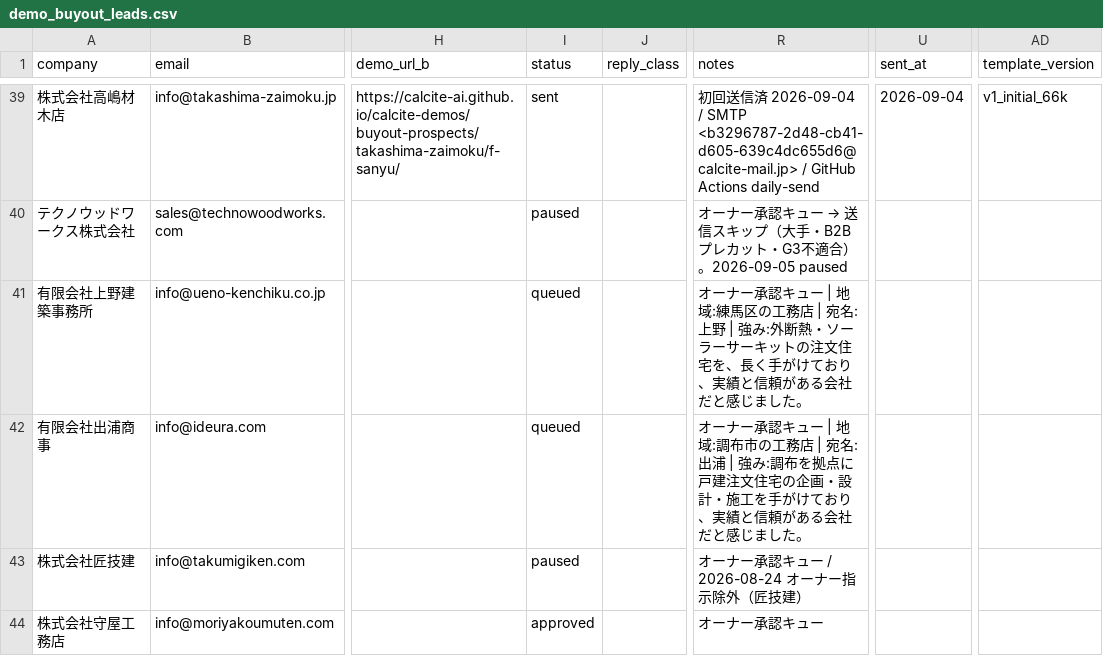
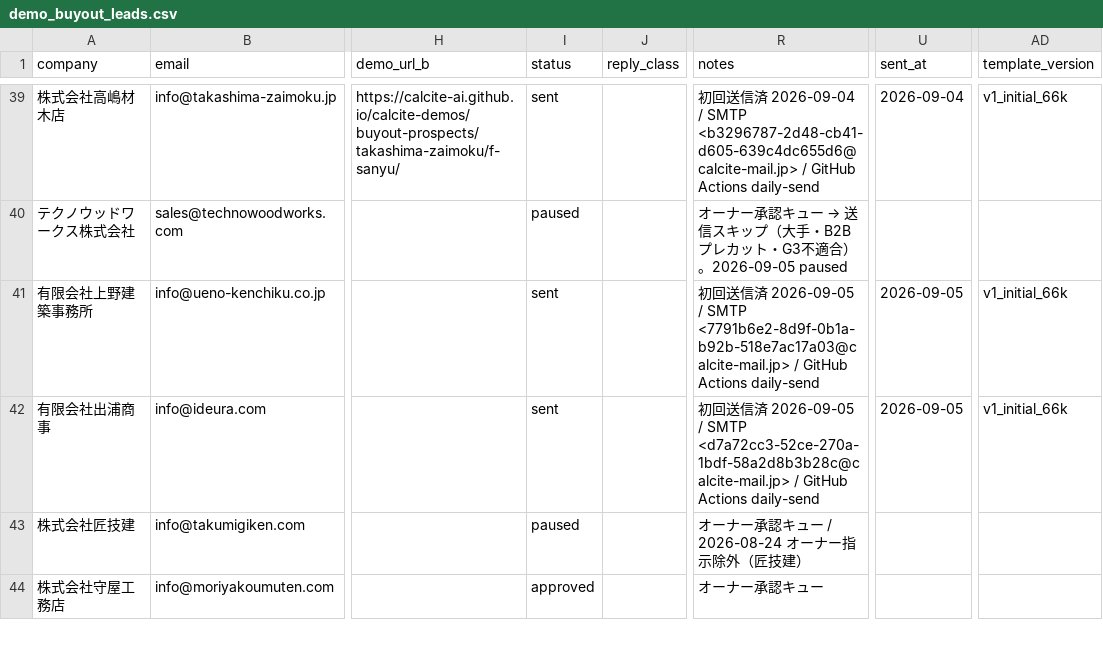
Before and after one commit to calcite-ai/calcite-demos, a CSV file: buyout-ops/demo_buyout_leads.csv, drawn as a sheet; only a part is shown, gaps mark what is left out; the diff names each change by its address in the sheet, - before the commit and + after, or states it on an @@ line.

Commit message:
Mark outreach lead sent (GitHub Actions daily send).

```diff
--- a/buyout-ops/demo_buyout_leads.csv
+++ b/buyout-ops/demo_buyout_leads.csv
-I41:I42 (status): queued
+I41:I42 (status): sent
-R41 (notes): オーナー承認キュー | 地域:練馬区の工務店 | 宛名:上野 | 強み:外断熱・ソーラーサーキットの注文住宅を、長く手がけており、実績と信頼がある会社だと感じました。
+R41 (notes): 初回送信済 2026-09-05 / SMTP <7791b6e2-8d9f-0b1a-b92b-518e7ac17a03@calcite-mail.jp> / GitHub Actions daily-send
-U41:U42 (sent_at): (empty)
+U41:U42 (sent_at): 2026-09-05
-AD41:AD42 (template_version): (empty)
+AD41:AD42 (template_version): v1_initial_66k
-R42 (notes): オーナー承認キュー | 地域:調布市の工務店 | 宛名:出浦 | 強み:調布を拠点に戸建注文住宅の企画・設計・施工を手がけており、実績と信頼がある会社だと感じました。
+R42 (notes): 初回送信済 2026-09-05 / SMTP <d7a72cc3-52ce-270a-1bdf-58a2d8b3b28c@calcite-mail.jp> / GitHub Actions daily-send
```
Also changed, not shown: 1 other file.
